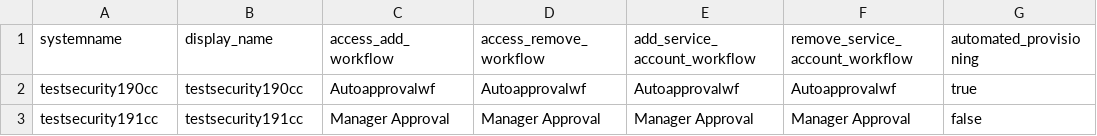
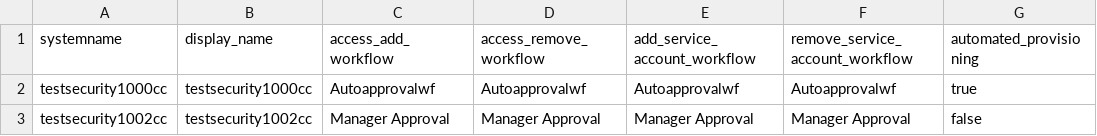
Before and after one commit to saviynt/terraform-provider-saviynt, a CSV file: internal/provider/securitysystem_resource_test_data.csv, drawn as a sheet.

Commit message:
Added create test case for ad connector

```diff
--- a/internal/provider/securitysystem_resource_test_data.csv
+++ b/internal/provider/securitysystem_resource_test_data.csv
@@ -1,3 +1,3 @@
 systemname,display_name,access_add_workflow,access_remove_workflow,add_service_account_workflow,remove_service_account_workflow,automated_provisioning
-testsecurity190cc,testsecurity190cc,Autoapprovalwf,Autoapprovalwf,Autoapprovalwf,Autoapprovalwf,true
-testsecurity191cc,testsecurity191cc,Manager Approval,Manager Approval,Manager Approval,Manager Approval,false
+testsecurity1000cc,testsecurity1000cc,Autoapprovalwf,Autoapprovalwf,Autoapprovalwf,Autoapprovalwf,true
+testsecurity1002cc,testsecurity1002cc,Manager Approval,Manager Approval,Manager Approval,Manager Approval,false
```
Also changed, not shown: 3 other files.
